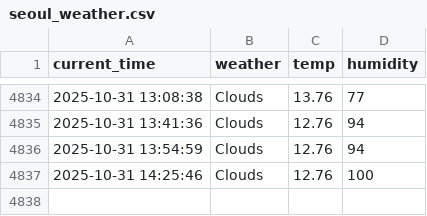
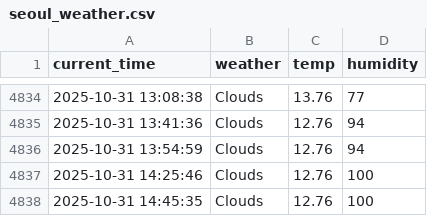
Before and after one commit to RetaMIN0426/weather, a CSV file: seoul_weather.csv, drawn as a sheet; only a part is shown, gaps mark what is left out; the diff names each change by its address in the sheet, - before the commit and + after, or states it on an @@ line.

```diff
--- a/seoul_weather.csv
+++ b/seoul_weather.csv
+row 4838: 2025-10-31 14:45:35 | Clouds | 12.76 | 100
```
